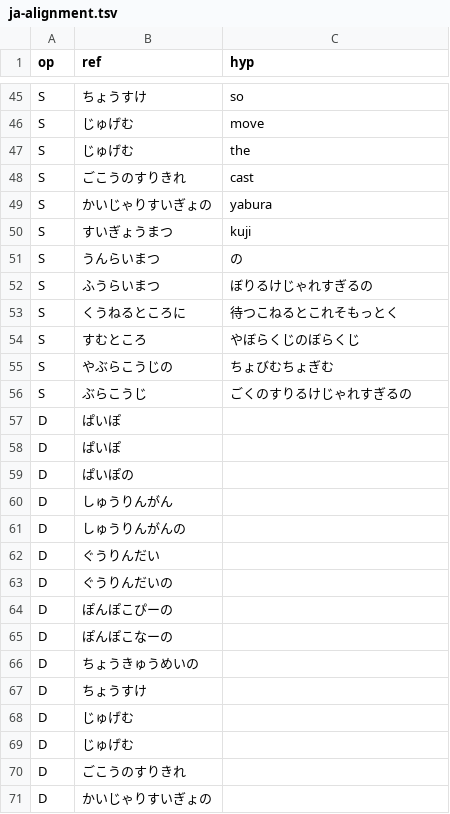
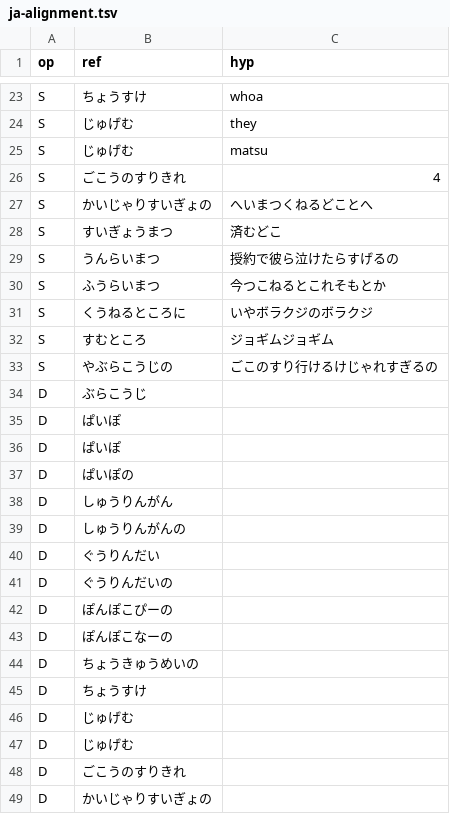
Before and after one commit to 2rwa/tmp-music, a TSV file: analysis/jugemu/asr-small/ja-alignment.tsv, drawn as a sheet; only a part is shown, gaps mark what is left out; the shorter side is filled out with more unchanged rows; removed rows and columns are numbered as before the commit, all else as after; the diff covers the shown part only; the diff names each change by its address in the sheet, - before the commit and + after, or states it on an @@ line.

```diff
--- a/analysis/jugemu/asr-small/ja-alignment.tsv
+++ b/analysis/jugemu/asr-small/ja-alignment.tsv
-C23 (hyp): so
+C23 (hyp): whoa
-C24 (hyp): move
+C24 (hyp): they
-C25 (hyp): the
+C25 (hyp): matsu
-C26 (hyp): cast
+C26 (hyp): 4
-C27 (hyp): yabura
+C27 (hyp): へいまつくねるどことへ
-C28 (hyp): kuji
+C28 (hyp): 済むどこ
-C29 (hyp): の
+C29 (hyp): 授約で彼ら泣けたらすげるの
-C30 (hyp): ぼりるけじゃれすぎるの
+C30 (hyp): 今つこねるとこれそもとか
-C31 (hyp): 待つこねるとこれそもっとく
+C31 (hyp): いやボラクジのボラクジ
-C32 (hyp): やぼらくじのぼらくじ
+C32 (hyp): ジョギムジョギム
-row 55: S | やぶらこうじの | ちょびむちょぎむ
-B33 (ref): ぶらこうじ
+B33 (ref): やぶらこうじの
-C33 (hyp): ごくのすりるけじゃれすぎるの
+C33 (hyp): ごこのすり行けるけじゃれすぎるの
+row 34: D | ぶらこうじ
+row 35: D | ぱいぽ
+row 36: D | ぱいぽ
+row 37: D | ぱいぽの
+row 38: D | しゅうりんがん
+row 39: D | しゅうりんがんの
+row 40: D | ぐうりんだい
+row 41: D | ぐうりんだいの
+row 42: D | ぽんぽこぴーの
+row 43: D | ぽんぽこなーの
+row 44: D | ちょうきゅうめいの
+row 45: D | ちょうすけ
+row 46: D | じゅげむ
+row 47: D | じゅげむ
+row 48: D | ごこうのすりきれ
+row 49: D | かいじゃりすいぎょの
```
Also changed, not shown: 7 added rows, 22 removed rows and 21 edited cells elsewhere in this file, analysis/jugemu/asr-small/auto-alignment.tsv, 6 other files.
